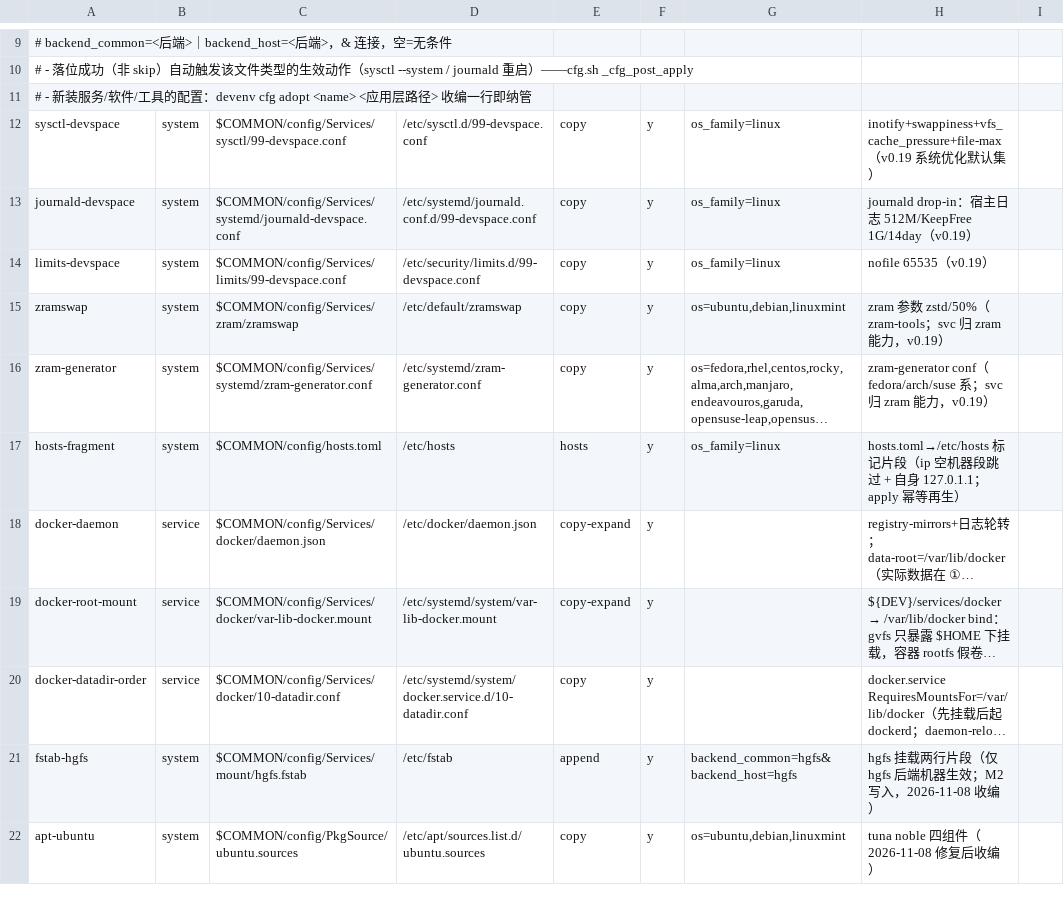
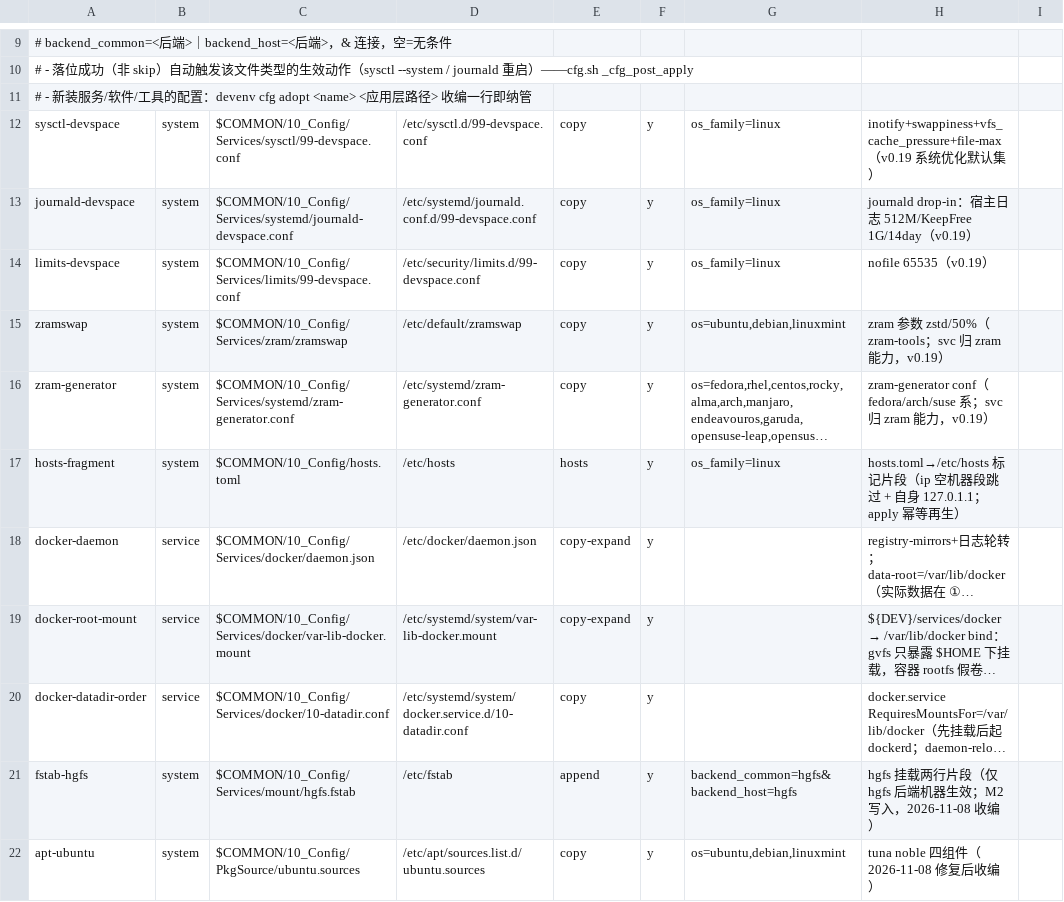
Before and after one commit to zhaoxuan-inside/BestDevEnv, a TSV file: modules/cfg/cfg-map.tsv, drawn as a sheet; only a part is shown, gaps mark what is left out; long unchanged cells end in …; the diff covers the shown part only; the diff names each change by its address in the sheet, - before the commit and + after, or states it on an @@ line.

Commit message:
feat(migrate-B2): ③ config→10_Config 引用同步 + dir-map 回写

```diff
--- a/modules/cfg/cfg-map.tsv
+++ b/modules/cfg/cfg-map.tsv
-C12: $COMMON/config/Services/sysctl/99-devspace.conf
+C12: $COMMON/10_Config/Services/sysctl/99-devspace.conf
-C13: $COMMON/config/Services/systemd/journald-devspace.conf
+C13: $COMMON/10_Config/Services/systemd/journald-devspace.conf
-C14: $COMMON/config/Services/limits/99-devspace.conf
+C14: $COMMON/10_Config/Services/limits/99-devspace.conf
-C15: $COMMON/config/Services/zram/zramswap
+C15: $COMMON/10_Config/Services/zram/zramswap
-C16: $COMMON/config/Services/systemd/zram-generator.conf
+C16: $COMMON/10_Config/Services/systemd/zram-generator.conf
-C17: $COMMON/config/hosts.toml
+C17: $COMMON/10_Config/hosts.toml
-C18: $COMMON/config/Services/docker/daemon.json
+C18: $COMMON/10_Config/Services/docker/daemon.json
-C19: $COMMON/config/Services/docker/var-lib-docker.mount
+C19: $COMMON/10_Config/Services/docker/var-lib-docker.mount
-C20: $COMMON/config/Services/docker/10-datadir.conf
+C20: $COMMON/10_Config/Services/docker/10-datadir.conf
-C21: $COMMON/config/Services/mount/hgfs.fstab
+C21: $COMMON/10_Config/Services/mount/hgfs.fstab
-C22: $COMMON/config/PkgSource/ubuntu.sources
+C22: $COMMON/10_Config/PkgSource/ubuntu.sources
```
Also changed, not shown: 11 edited cells elsewhere in this file, 32 other files.
